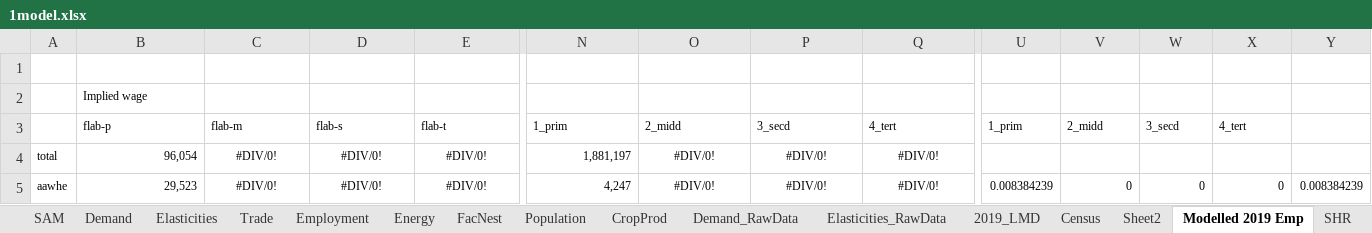
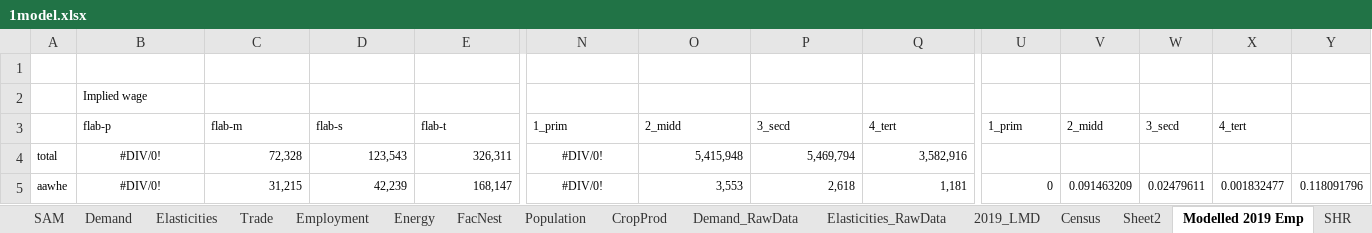
Before and after one commit to brunomerven/SATIMGE, an Excel workbook: CGE/1model.xlsx, sheet Modelled 2019 Emp, drawn as a sheet; only a part is shown, gaps mark what is left out; values as stored, in another font and other column widths than the file's, no borders; the diff covers the shown part only; the diff names each change by its address in the sheet, - before the commit and + after, or states it on an @@ line.

```diff
--- a/CGE/1model.xlsx (sheet Modelled 2019 Emp)
+++ b/CGE/1model.xlsx (sheet Modelled 2019 Emp)
-B4: 96,054
+B4: #DIV/0!
-B4:B5 alignment: right
+B4:B5 alignment: center
-C4: #DIV/0!
+C4: 72,328
-C4:E5 alignment: center
+C4:E5 alignment: right
-D4: #DIV/0!
+D4: 123,543
-E4: #DIV/0!
+E4: 326,311
-N4: 1,881,197
+N4: #DIV/0!
-N4:N5 alignment: right
+N4:N5 alignment: center
-O4: #DIV/0!
+O4: 5,415,948
-O4:Q5 alignment: center
+O4:Q5 alignment: right
-P4: #DIV/0!
+P4: 5,469,794
-Q4: #DIV/0!
+Q4: 3,582,916
-B5: 29,523
+B5: #DIV/0!
-C5: #DIV/0!
+C5: 31,215
-D5: #DIV/0!
+D5: 42,239
-E5: #DIV/0!
+E5: 168,147
-N5: 4,247
+N5: #DIV/0!
-O5: #DIV/0!
+O5: 3,553
-P5: #DIV/0!
+P5: 2,618
-Q5: #DIV/0!
+Q5: 1,181
-U5: 0.008384239
+U5: 0
-V5: 0
+V5: 0.091463209
-W5: 0
+W5: 0.02479611
-X5: 0
+X5: 0.001832477
-Y5: 0.008384239
+Y5: 0.118091796
```
Also changed, not shown: 145 edited cells and cell formats elsewhere in this sheet, sheet SAM, sheet Employment, sheet Sets, sheet Elasticities, sheet Demand, sheet CropProd, 3 more sheets, formulas that keep their value, charts or pictures, CGE/2simulation.xlsx, 3 other files.
